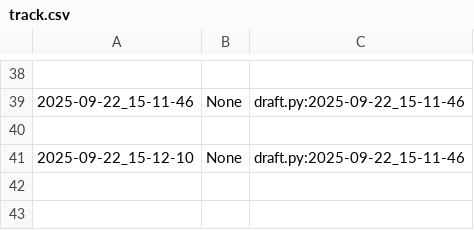
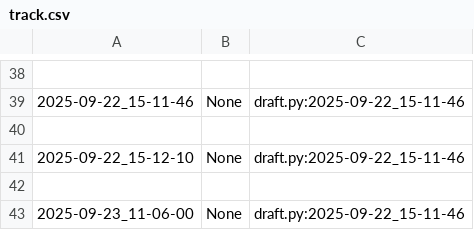
Before and after one commit to qxcode-course/poo-dd-ab-bloco-a-vieiralorrana, a CSV file: poo/.tko/track/toalha/track.csv, drawn as a sheet; only a part is shown, gaps mark what is left out.

Commit message:
toalha funcionando 100%

```diff
--- a/poo/.tko/track/toalha/track.csv
+++ b/poo/.tko/track/toalha/track.csv
@@ -41 +41,3 @@
 2025-09-22_15-12-10,None,draft.py:2025-09-22_15-11-46
+
+2025-09-23_11-06-00,None,draft.py:2025-09-22_15-11-46
```
Also changed, not shown: 10 other files.
